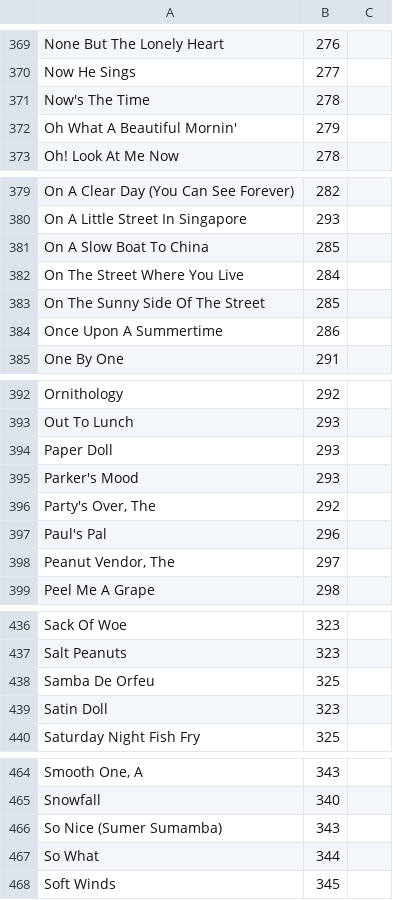
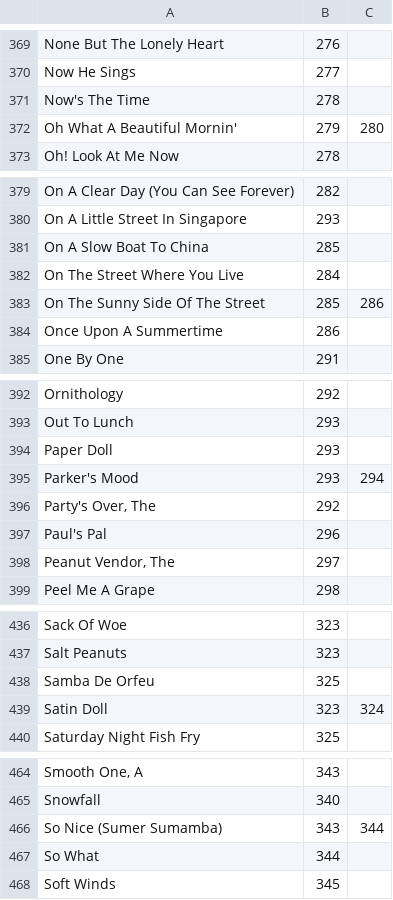
Before and after one commit to aspiers/book-indices, a CSV file: JazzFake.csv, drawn as a sheet; only a part is shown, gaps mark what is left out; the diff covers the shown part only; the diff names each change by its address in the sheet, - before the commit and + after, or states it on an @@ line.

```diff
--- a/JazzFake.csv
+++ b/JazzFake.csv
-C372: (empty)
+C372: 280
-C383: (empty)
+C383: 286
-C395: (empty)
+C395: 294
-C439: (empty)
+C439: 324
-C466: (empty)
+C466: 344
```
Also changed, not shown: 12 edited cells elsewhere in this file.
